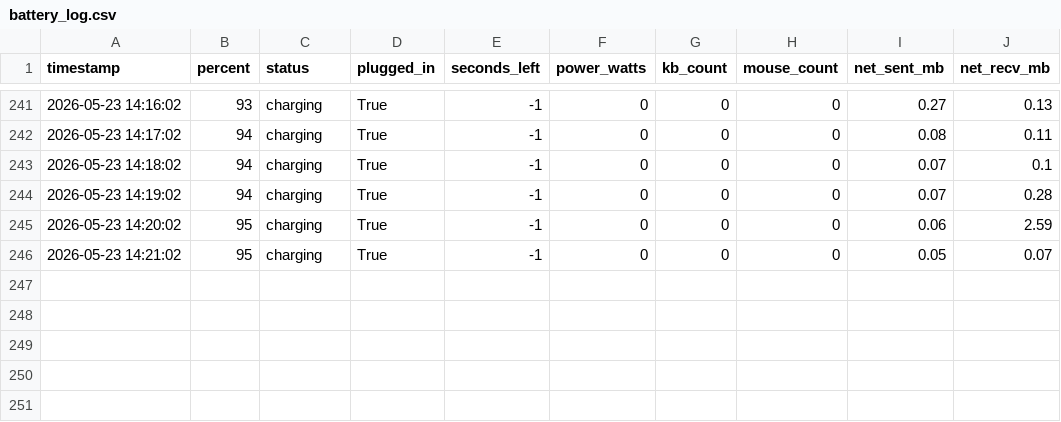
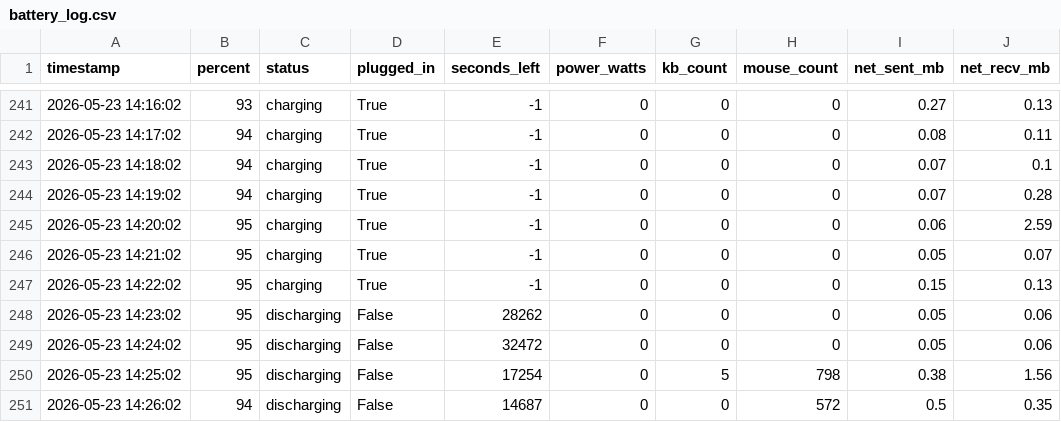
Before and after one commit to TJC-KM/battery-monitor, a CSV file: battery_log.csv, drawn as a sheet; only a part is shown, gaps mark what is left out; the diff names each change by its address in the sheet, - before the commit and + after, or states it on an @@ line.

Commit message:
📊 Battery data update 2026-05-23 14:26

```diff
--- a/battery_log.csv
+++ b/battery_log.csv
+row 247: 2026-05-23 14:22:02 | 95 | charging | True | -1 | 0 | 0 | 0 | 0.15 | 0.13
+row 248: 2026-05-23 14:23:02 | 95 | discharging | False | 28262 | 0 | 0 | 0 | 0.05 | 0.06
+row 249: 2026-05-23 14:24:02 | 95 | discharging | False | 32472 | 0 | 0 | 0 | 0.05 | 0.06
+row 250: 2026-05-23 14:25:02 | 95 | discharging | False | 17254 | 0 | 5 | 798 | 0.38 | 1.56
+row 251: 2026-05-23 14:26:02 | 94 | discharging | False | 14687 | 0 | 0 | 572 | 0.5 | 0.35
```
